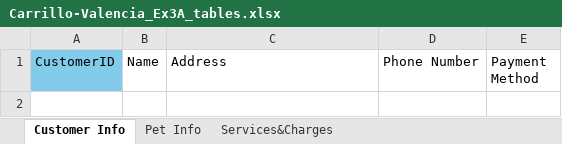
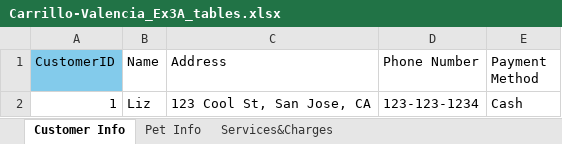
Before and after one commit to Bcv1018/W2_Workshop, an Excel workbook: Brandon-Carrillo-Valencia/Carrillo-Valencia_Ex3A_tables.xlsx, sheet Customer Info, drawn as a sheet; values as stored, in another font and other column widths than the file's, no borders; the diff names each change by its address in the sheet, - before the commit and + after, or states it on an @@ line.

```diff
--- a/Brandon-Carrillo-Valencia/Carrillo-Valencia_Ex3A_tables.xlsx (sheet Customer Info)
+++ b/Brandon-Carrillo-Valencia/Carrillo-Valencia_Ex3A_tables.xlsx (sheet Customer Info)
+row 2: 1 | Liz | 123 Cool St, San Jose, CA | 123-123-1234 | Cash
```
Also changed, not shown: sheet Services&Charges, sheet Pet Info, 1 other file.
